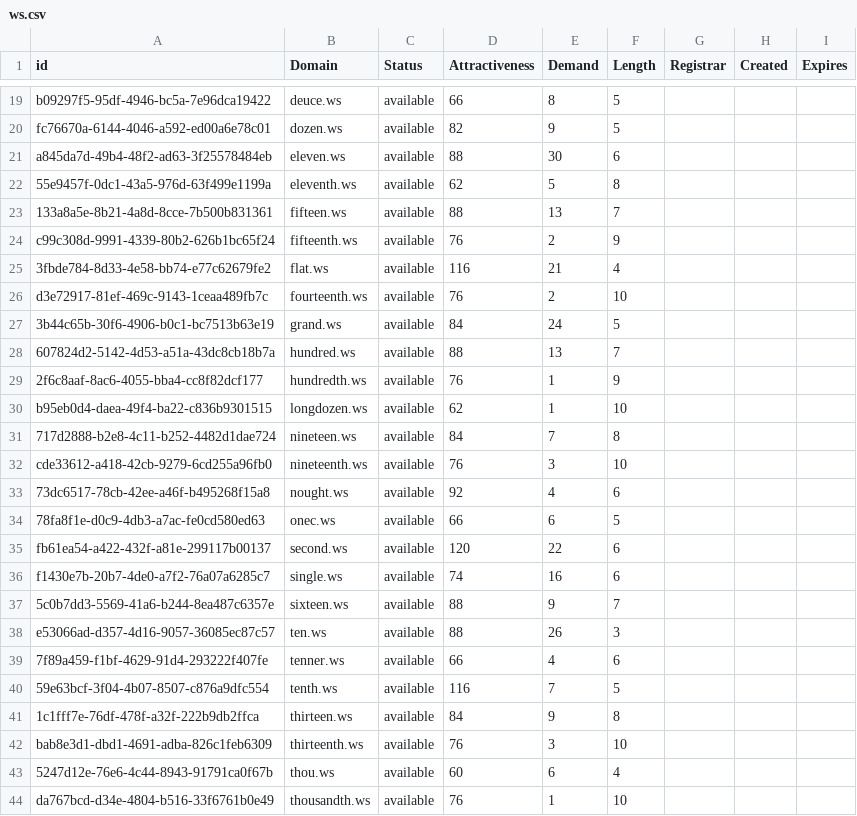
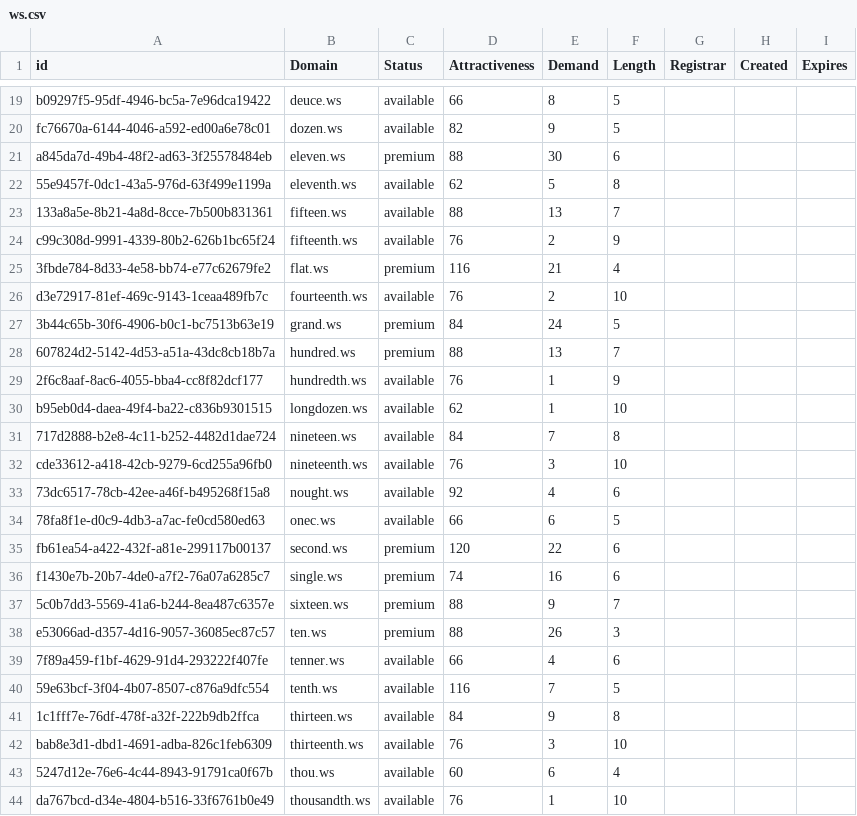
Before and after one commit to UniqueDomains/ws-oneword-domains, a CSV file: ws.csv, drawn as a sheet; only a part is shown, gaps mark what is left out; the diff covers the shown part only.

```diff
--- a/ws.csv
+++ b/ws.csv
@@ -20,3 +20,3 @@ b09297f5-95df-4946-bc5a-7e96dca19422,deuce.ws,available,66,8,5,,,
 fc76670a-6144-4046-a592-ed00a6e78c01,dozen.ws,available,82,9,5,,,
-a845da7d-49b4-48f2-ad63-3f25578484eb,eleven.ws,available,88,30,6,,,
+a845da7d-49b4-48f2-ad63-3f25578484eb,eleven.ws,premium,88,30,6,,,
 55e9457f-0dc1-43a5-976d-63f499e1199a,eleventh.ws,available,62,5,8,,,
@@ -24,6 +24,6 @@ a845da7d-49b4-48f2-ad63-3f25578484eb,eleven.ws,available,88,30,6,,,
 c99c308d-9991-4339-80b2-626b1bc65f24,fifteenth.ws,available,76,2,9,,,
-3fbde784-8d33-4e58-bb74-e77c62679fe2,flat.ws,available,116,21,4,,,
+3fbde784-8d33-4e58-bb74-e77c62679fe2,flat.ws,premium,116,21,4,,,
 d3e72917-81ef-469c-9143-1ceaa489fb7c,fourteenth.ws,available,76,2,10,,,
-3b44c65b-30f6-4906-b0c1-bc7513b63e19,grand.ws,available,84,24,5,,,
-607824d2-5142-4d53-a51a-43dc8cb18b7a,hundred.ws,available,88,13,7,,,
+3b44c65b-30f6-4906-b0c1-bc7513b63e19,grand.ws,premium,84,24,5,,,
+607824d2-5142-4d53-a51a-43dc8cb18b7a,hundred.ws,premium,88,13,7,,,
 2f6c8aaf-8ac6-4055-bba4-cc8f82dcf177,hundredth.ws,available,76,1,9,,,
@@ -34,6 +34,6 @@ cde33612-a418-42cb-9279-6cd255a96fb0,nineteenth.ws,available,76,3,10,,,
 78fa8f1e-d0c9-4db3-a7ac-fe0cd580ed63,onec.ws,available,66,6,5,,,
-fb61ea54-a422-432f-a81e-299117b00137,second.ws,available,120,22,6,,,
-f1430e7b-20b7-4de0-a7f2-76a07a6285c7,single.ws,available,74,16,6,,,
-5c0b7dd3-5569-41a6-b244-8ea487c6357e,sixteen.ws,available,88,9,7,,,
-e53066ad-d357-4d16-9057-36085ec87c57,ten.ws,available,88,26,3,,,
+fb61ea54-a422-432f-a81e-299117b00137,second.ws,premium,120,22,6,,,
+f1430e7b-20b7-4de0-a7f2-76a07a6285c7,single.ws,premium,74,16,6,,,
+5c0b7dd3-5569-41a6-b244-8ea487c6357e,sixteen.ws,premium,88,9,7,,,
+e53066ad-d357-4d16-9057-36085ec87c57,ten.ws,premium,88,26,3,,,
 7f89a459-f1bf-4629-91d4-293222f407fe,tenner.ws,available,66,4,6,,,
```
Also changed, not shown: 16 edited cells elsewhere in this file, 2 other files.
